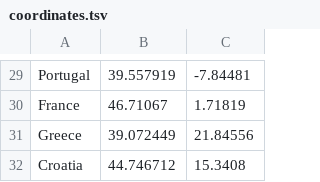
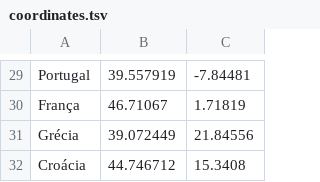
Before and after one commit to gianordoli/world_cup, a TSV file: world_cup_01/data/coordinates.tsv, drawn as a sheet; only a part is shown, gaps mark what is left out; the diff covers the shown part only; the diff names each change by its address in the sheet, - before the commit and + after, or states it on an @@ line.

```diff
--- a/world_cup_01/data/coordinates.tsv
+++ b/world_cup_01/data/coordinates.tsv
-A30: France
+A30: França
-A31: Greece
+A31: Grécia
-A32: Croatia
+A32: Croácia
```
Also changed, not shown: 24 edited cells elsewhere in this file, world_cup_01/web-export/coordinates.tsv, 6 other files.
